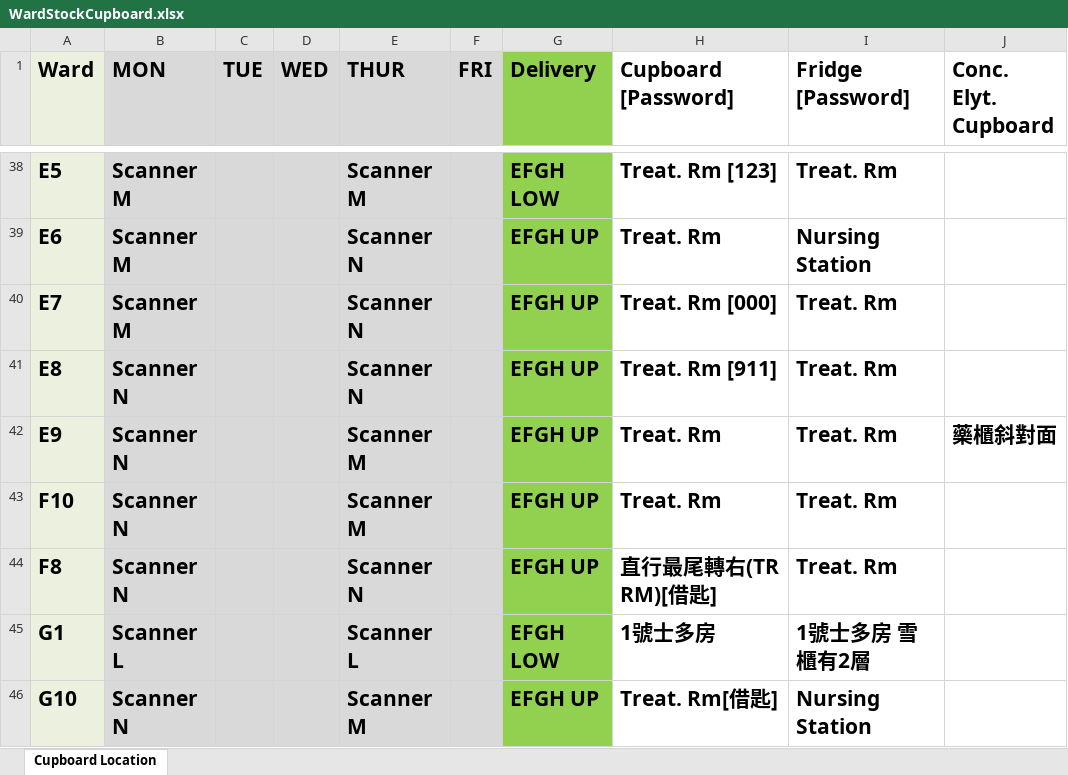
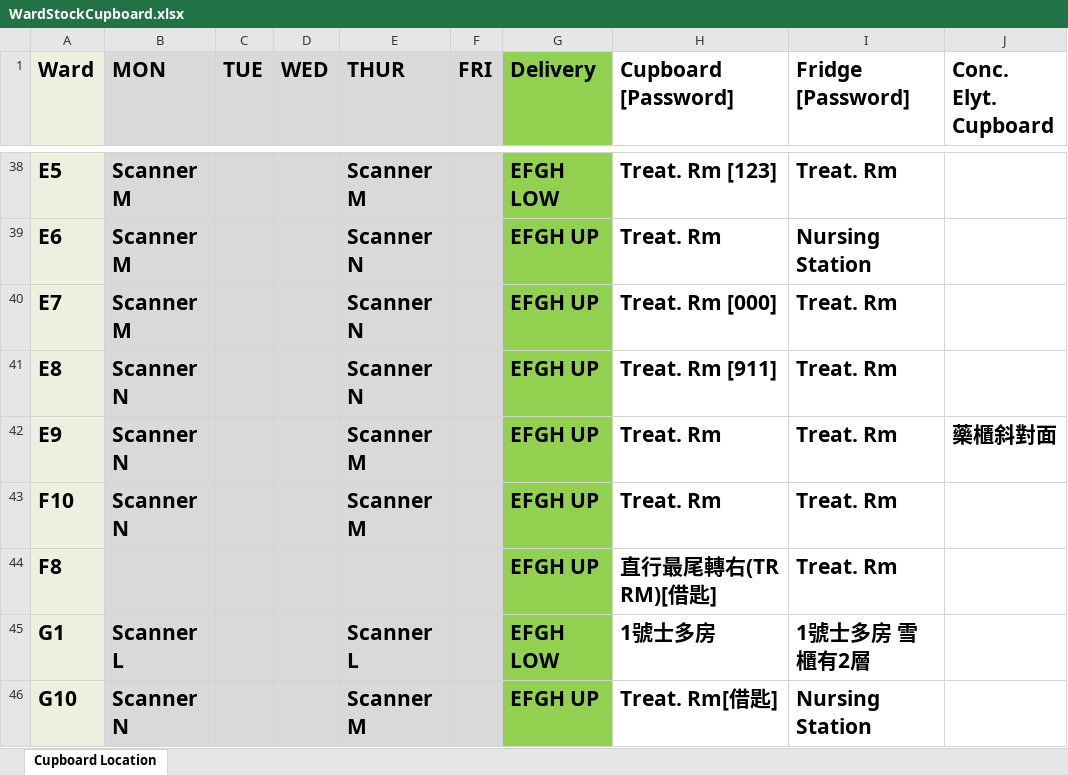
Before and after one commit to AlexCheung109/WardStockLocationCheck, an Excel workbook: WardStockCupboard.xlsx, sheet Cupboard Location, drawn as a sheet; only a part is shown, gaps mark what is left out; values as stored, in another font and other column widths than the file's, no borders; the diff covers the shown part only; the diff names each change by its address in the sheet, - before the commit and + after, or states it on an @@ line.

Commit message:
Update WardStockCupboard.xlsx

```diff
--- a/WardStockCupboard.xlsx (sheet Cupboard Location)
+++ b/WardStockCupboard.xlsx (sheet Cupboard Location)
-B44 (MON): Scanner N
+B44 (MON): (empty)
-E44 (THUR): Scanner N
+E44 (THUR): (empty)
```
Also changed, not shown: 6 edited cells elsewhere in this sheet.
